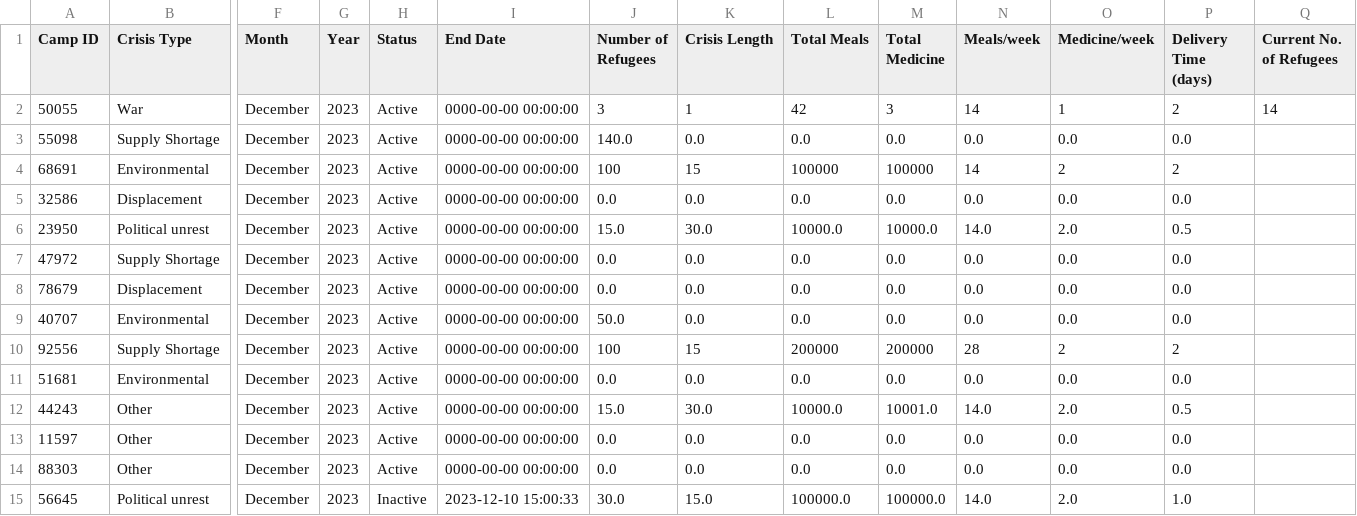
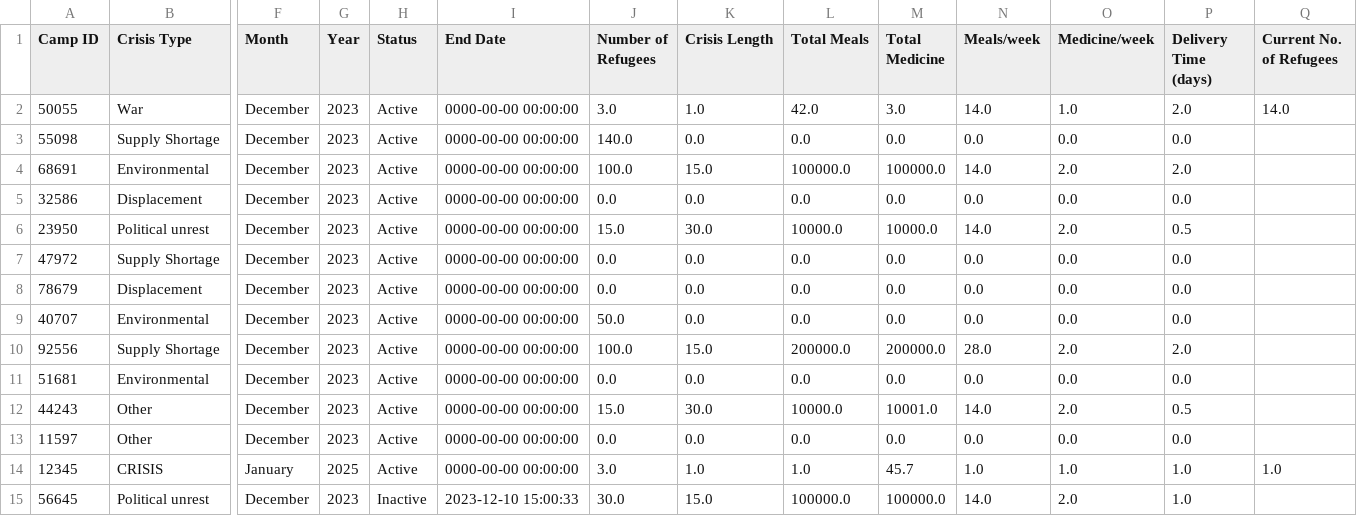
Before and after one commit to sebcarroll/Intro_Prog_UCL_G3, a CSV file: crisis_events.csv, drawn as a sheet; only a part is shown, gaps mark what is left out; removed rows and columns are numbered as before the commit, all else as after; rows hold the shown columns only; the diff names each change by its address in the sheet, - before the commit and + after, or states it on an @@ line.

```diff
--- a/crisis_events.csv
+++ b/crisis_events.csv
-J2 (Number of Refugees): 3
+J2 (Number of Refugees): 3.0
-K2 (Crisis Length): 1
+K2 (Crisis Length): 1.0
-L2 (Total Meals): 42
+L2 (Total Meals): 42.0
-M2 (Total Medicine): 3
+M2 (Total Medicine): 3.0
-N2 (Meals/week): 14
+N2 (Meals/week): 14.0
-O2 (Medicine/week): 1
+O2 (Medicine/week): 1.0
-P2 (Delivery Time (days)): 2
+P2 (Delivery Time (days)): 2.0
-Q2 (Current No. of Refugees): 14
+Q2 (Current No. of Refugees): 14.0
-J4 (Number of Refugees): 100
+J4 (Number of Refugees): 100.0
-K4 (Crisis Length): 15
+K4 (Crisis Length): 15.0
-L4 (Total Meals): 100000
+L4 (Total Meals): 100000.0
-M4 (Total Medicine): 100000
+M4 (Total Medicine): 100000.0
-N4 (Meals/week): 14
+N4 (Meals/week): 14.0
-O4 (Medicine/week): 2
+O4 (Medicine/week): 2.0
-P4 (Delivery Time (days)): 2
+P4 (Delivery Time (days)): 2.0
-J10 (Number of Refugees): 100
+J10 (Number of Refugees): 100.0
-K10 (Crisis Length): 15
+K10 (Crisis Length): 15.0
-L10 (Total Meals): 200000
+L10 (Total Meals): 200000.0
-M10 (Total Medicine): 200000
+M10 (Total Medicine): 200000.0
-N10 (Meals/week): 28
+N10 (Meals/week): 28.0
-O10 (Medicine/week): 2
+O10 (Medicine/week): 2.0
-P10 (Delivery Time (days)): 2
+P10 (Delivery Time (days)): 2.0
-row 14: 88303 | Other | December | 2023 | Active | 0000-00-00 00:00:00 | 0.0 | 0.0 | 0.0 | 0.0 | 0.0 | 0.0 | 0.0
+row 14: 12345 | CRISIS | January | 2025 | Active | 0000-00-00 00:00:00 | 3.0 | 1.0 | 1.0 | 45.7 | 1.0 | 1.0 | 1.0 | 1.0
```
Also changed, not shown: 2 other files.
